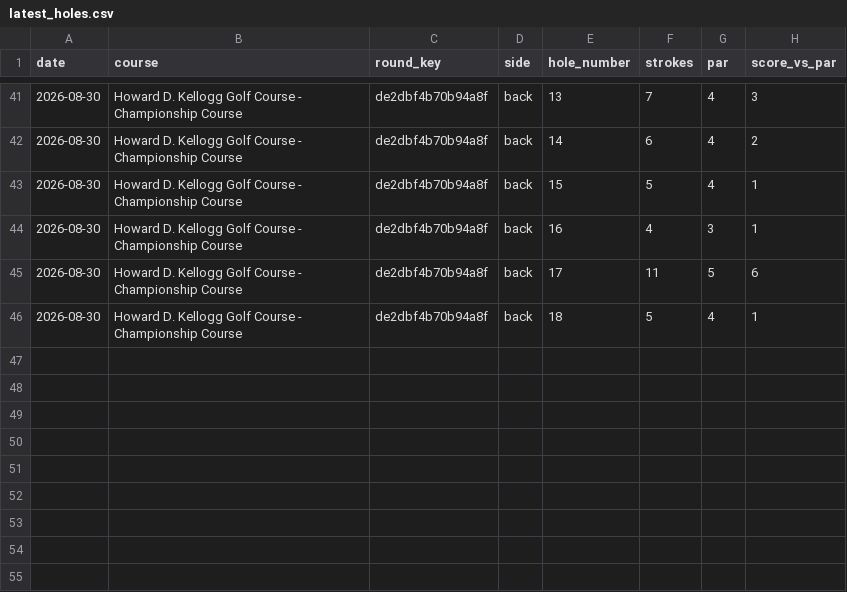
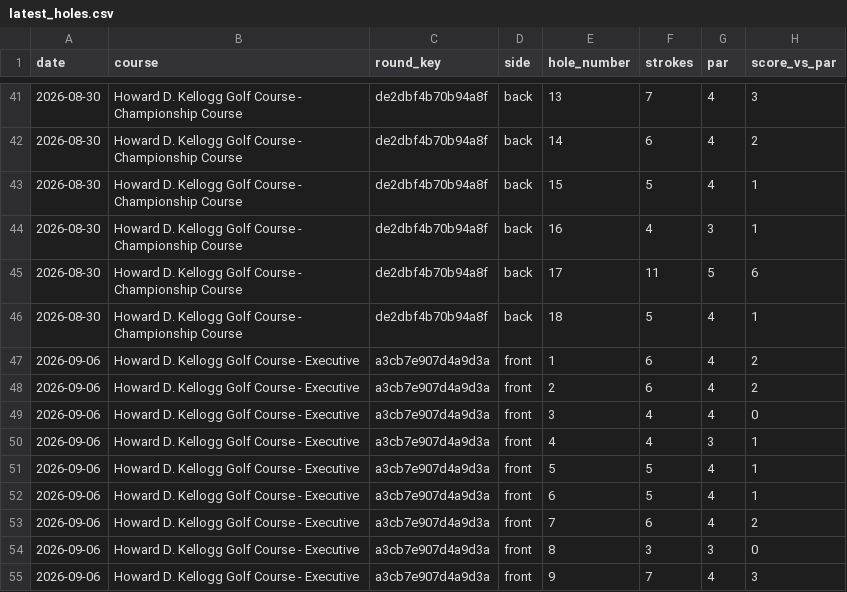
Before and after one commit to jlocke1979/dataunlocked-labs, a CSV file: apps/golf_analytics/data/processed/latest_holes.csv, drawn as a sheet; only a part is shown, gaps mark what is left out.

Commit message:
Add Sep 6 Executive holes to live heatmap

```diff
--- a/apps/golf_analytics/data/processed/latest_holes.csv
+++ b/apps/golf_analytics/data/processed/latest_holes.csv
@@ -46 +46,10 @@ date,course,round_key,side,hole_number,strokes,par,score_vs_par
 2026-08-30,Howard D. Kellogg Golf Course - Championship Course,de2dbf4b70b94a8f,back,18,5,4,1
+2026-09-06,Howard D. Kellogg Golf Course - Executive,a3cb7e907d4a9d3a,front,1,6,4,2
+2026-09-06,Howard D. Kellogg Golf Course - Executive,a3cb7e907d4a9d3a,front,2,6,4,2
+2026-09-06,Howard D. Kellogg Golf Course - Executive,a3cb7e907d4a9d3a,front,3,4,4,0
+2026-09-06,Howard D. Kellogg Golf Course - Executive,a3cb7e907d4a9d3a,front,4,4,3,1
+2026-09-06,Howard D. Kellogg Golf Course - Executive,a3cb7e907d4a9d3a,front,5,5,4,1
+2026-09-06,Howard D. Kellogg Golf Course - Executive,a3cb7e907d4a9d3a,front,6,5,4,1
+2026-09-06,Howard D. Kellogg Golf Course - Executive,a3cb7e907d4a9d3a,front,7,6,4,2
+2026-09-06,Howard D. Kellogg Golf Course - Executive,a3cb7e907d4a9d3a,front,8,3,3,0
+2026-09-06,Howard D. Kellogg Golf Course - Executive,a3cb7e907d4a9d3a,front,9,7,4,3
```
